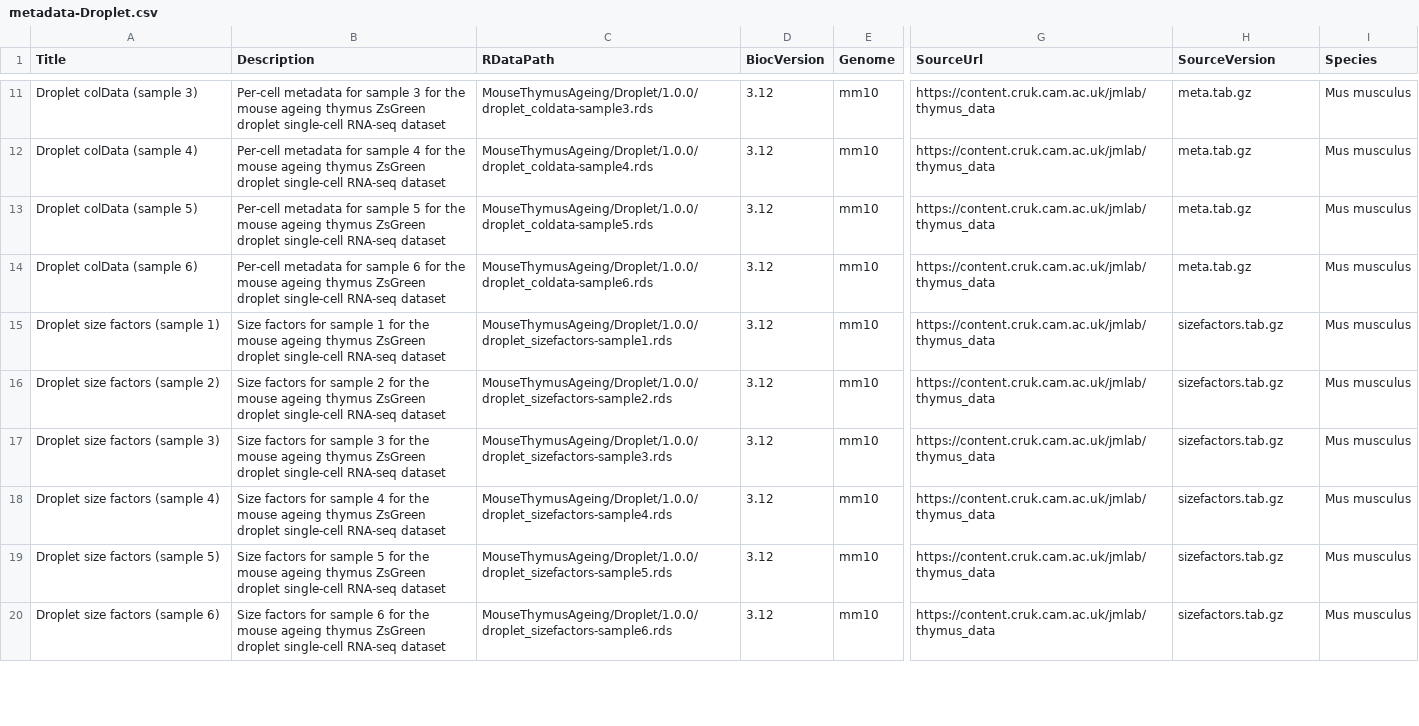
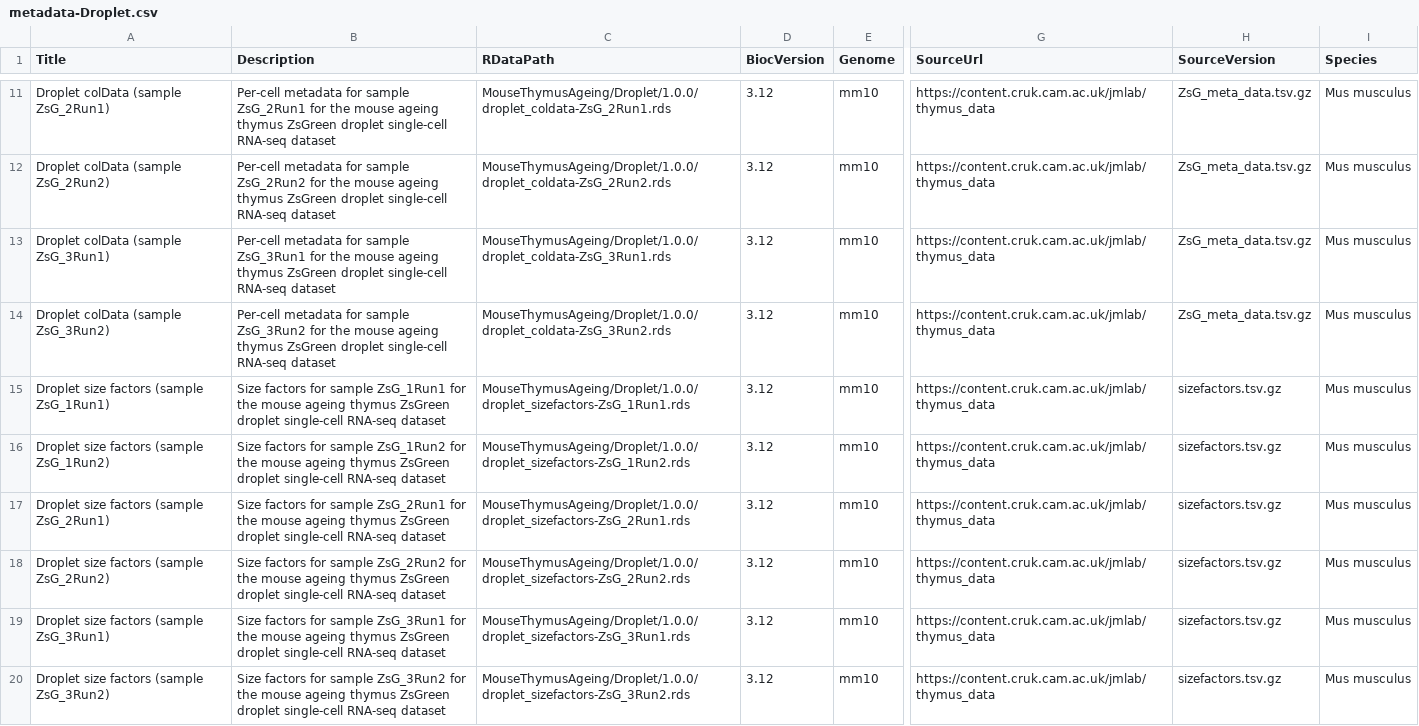
Before and after one commit to bioc/MouseThymusAgeing, a CSV file: inst/extdata/metadata-Droplet.csv, drawn as a sheet; only a part is shown, gaps mark what is left out; the diff covers the shown part only; the diff names each change by its address in the sheet, - before the commit and + after, or states it on an @@ line.

Commit message:
add droplet meta-data file

```diff
--- a/inst/extdata/metadata-Droplet.csv
+++ b/inst/extdata/metadata-Droplet.csv
-A11 (Title): Droplet colData (sample 3)
+A11 (Title): Droplet colData (sample ZsG_2Run1)
-B11 (Description): …for sample 3 for the…
+B11 (Description): …for sample ZsG_2Run1 for the…
-C11 (RDataPath): MouseThymusAgeing/Droplet/1.0.0/droplet_coldata-sample3.rds
+C11 (RDataPath): MouseThymusAgeing/Droplet/1.0.0/droplet_coldata-ZsG_2Run1.rds
-H11:H14 (SourceVersion): meta.tab.gz
+H11:H14 (SourceVersion): ZsG_meta_data.tsv.gz
-A12 (Title): Droplet colData (sample 4)
+A12 (Title): Droplet colData (sample ZsG_2Run2)
-B12 (Description): …for sample 4 for the…
+B12 (Description): …for sample ZsG_2Run2 for the…
-C12 (RDataPath): MouseThymusAgeing/Droplet/1.0.0/droplet_coldata-sample4.rds
+C12 (RDataPath): MouseThymusAgeing/Droplet/1.0.0/droplet_coldata-ZsG_2Run2.rds
-A13 (Title): Droplet colData (sample 5)
+A13 (Title): Droplet colData (sample ZsG_3Run1)
-B13 (Description): …for sample 5 for the…
+B13 (Description): …for sample ZsG_3Run1 for the…
-C13 (RDataPath): MouseThymusAgeing/Droplet/1.0.0/droplet_coldata-sample5.rds
+C13 (RDataPath): MouseThymusAgeing/Droplet/1.0.0/droplet_coldata-ZsG_3Run1.rds
-A14 (Title): Droplet colData (sample 6)
+A14 (Title): Droplet colData (sample ZsG_3Run2)
-B14 (Description): …for sample 6 for the…
+B14 (Description): …for sample ZsG_3Run2 for the…
-C14 (RDataPath): MouseThymusAgeing/Droplet/1.0.0/droplet_coldata-sample6.rds
+C14 (RDataPath): MouseThymusAgeing/Droplet/1.0.0/droplet_coldata-ZsG_3Run2.rds
-A15 (Title): Droplet size factors (sample 1)
+A15 (Title): Droplet size factors (sample ZsG_1Run1)
-B15 (Description): …for sample 1 for the…
+B15 (Description): …for sample ZsG_1Run1 for the…
-C15 (RDataPath): MouseThymusAgeing/Droplet/1.0.0/droplet_sizefactors-sample1.rds
+C15 (RDataPath): MouseThymusAgeing/Droplet/1.0.0/droplet_sizefactors-ZsG_1Run1.rds
-H15:H20 (SourceVersion): sizefactors.tab.gz
+H15:H20 (SourceVersion): sizefactors.tsv.gz
-A16 (Title): Droplet size factors (sample 2)
+A16 (Title): Droplet size factors (sample ZsG_1Run2)
-B16 (Description): …for sample 2 for the…
+B16 (Description): …for sample ZsG_1Run2 for the…
-C16 (RDataPath): MouseThymusAgeing/Droplet/1.0.0/droplet_sizefactors-sample2.rds
+C16 (RDataPath): MouseThymusAgeing/Droplet/1.0.0/droplet_sizefactors-ZsG_1Run2.rds
-A17 (Title): Droplet size factors (sample 3)
+A17 (Title): Droplet size factors (sample ZsG_2Run1)
-B17 (Description): …for sample 3 for the…
+B17 (Description): …for sample ZsG_2Run1 for the…
-C17 (RDataPath): MouseThymusAgeing/Droplet/1.0.0/droplet_sizefactors-sample3.rds
+C17 (RDataPath): MouseThymusAgeing/Droplet/1.0.0/droplet_sizefactors-ZsG_2Run1.rds
-A18 (Title): Droplet size factors (sample 4)
+A18 (Title): Droplet size factors (sample ZsG_2Run2)
-B18 (Description): …for sample 4 for the…
+B18 (Description): …for sample ZsG_2Run2 for the…
-C18 (RDataPath): MouseThymusAgeing/Droplet/1.0.0/droplet_sizefactors-sample4.rds
+C18 (RDataPath): MouseThymusAgeing/Droplet/1.0.0/droplet_sizefactors-ZsG_2Run2.rds
-A19 (Title): Droplet size factors (sample 5)
+A19 (Title): Droplet size factors (sample ZsG_3Run1)
-B19 (Description): …for sample 5 for the…
+B19 (Description): …for sample ZsG_3Run1 for the…
-C19 (RDataPath): MouseThymusAgeing/Droplet/1.0.0/droplet_sizefactors-sample5.rds
+C19 (RDataPath): MouseThymusAgeing/Droplet/1.0.0/droplet_sizefactors-ZsG_3Run1.rds
-A20 (Title): Droplet size factors (sample 6)
+A20 (Title): Droplet size factors (sample ZsG_3Run2)
-B20 (Description): …for sample 6 for the…
+B20 (Description): …for sample ZsG_3Run2 for the…
-C20 (RDataPath): MouseThymusAgeing/Droplet/1.0.0/droplet_sizefactors-sample6.rds
+C20 (RDataPath): MouseThymusAgeing/Droplet/1.0.0/droplet_sizefactors-ZsG_3Run2.rds
```
Also changed, not shown: 56 edited cells elsewhere in this file, 2 other files.
